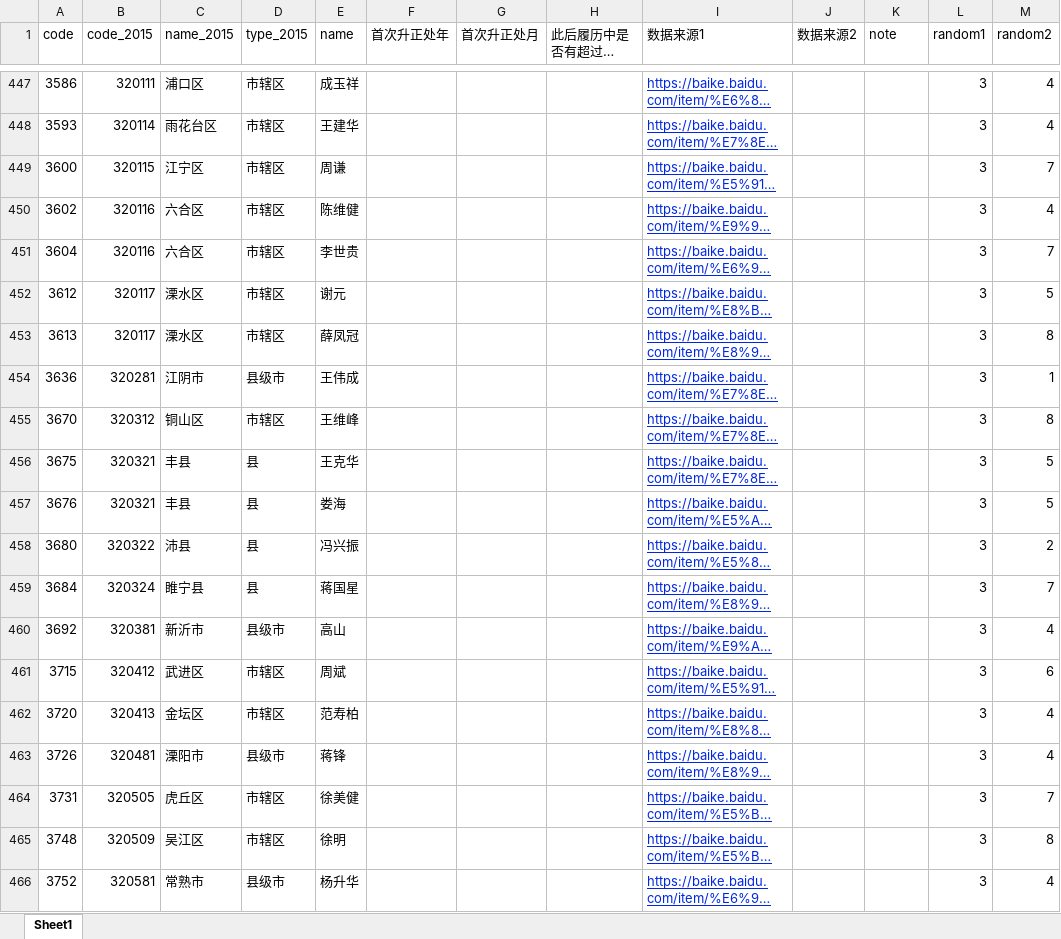
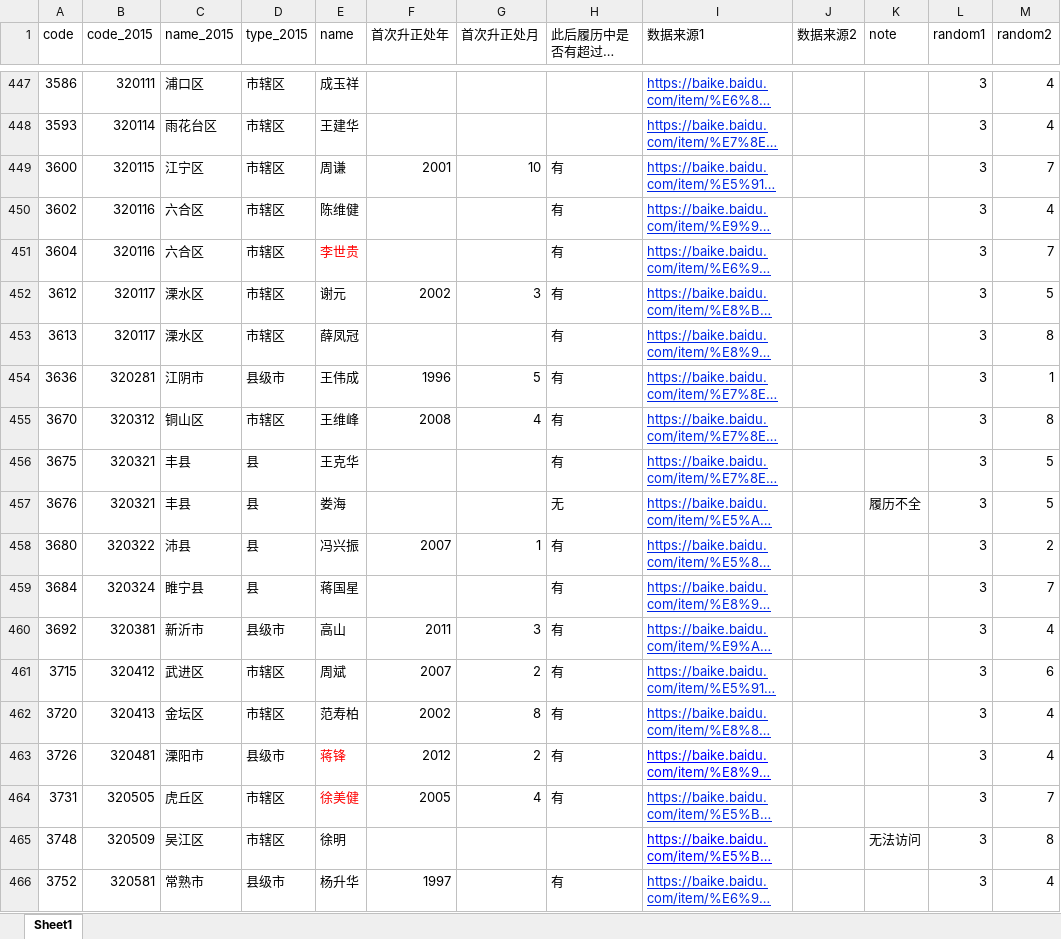
Before and after one commit to walker51758/Research_Assistance, an Excel workbook: 冼名儒.xlsx, sheet Sheet1, drawn as a sheet; only a part is shown, gaps mark what is left out; long unchanged cells end in …; values as stored, in another font and other column widths than the file's, no borders; the diff covers the shown part only; the diff names each change by its address in the sheet, - before the commit and + after, or states it on an @@ line.

Commit message:
449

```diff
--- a/冼名儒.xlsx (sheet Sheet1)
+++ b/冼名儒.xlsx (sheet Sheet1)
-F449 (首次升正处年): (empty)
+F449 (首次升正处年): 2001
-G449 (首次升正处月): (empty)
+G449 (首次升正处月): 10
-H449:H456 (此后履历中是否有超过正处级？): (empty)
+H449:H456 (此后履历中是否有超过正处级？): 有
-E451 text colour: black
+E451 text colour: #FF0000
-F452 (首次升正处年): (empty)
+F452 (首次升正处年): 2002
-G452 (首次升正处月): (empty)
+G452 (首次升正处月): 3
-F454 (首次升正处年): (empty)
+F454 (首次升正处年): 1996
-G454 (首次升正处月): (empty)
+G454 (首次升正处月): 5
-F455 (首次升正处年): (empty)
+F455 (首次升正处年): 2008
-G455 (首次升正处月): (empty)
+G455 (首次升正处月): 4
-H457 (此后履历中是否有超过正处级？): (empty)
+H457 (此后履历中是否有超过正处级？): 无
-K457 (note): (empty)
+K457 (note): 履历不全
-F458 (首次升正处年): (empty)
+F458 (首次升正处年): 2007
-G458 (首次升正处月): (empty)
+G458 (首次升正处月): 1
-H458:H464 (此后履历中是否有超过正处级？): (empty)
+H458:H464 (此后履历中是否有超过正处级？): 有
-F460 (首次升正处年): (empty)
+F460 (首次升正处年): 2011
-G460 (首次升正处月): (empty)
+G460 (首次升正处月): 3
-F461 (首次升正处年): (empty)
+F461 (首次升正处年): 2007
-G461 (首次升正处月): (empty)
+G461 (首次升正处月): 2
-F462 (首次升正处年): (empty)
+F462 (首次升正处年): 2002
-G462 (首次升正处月): (empty)
+G462 (首次升正处月): 8
-E463:E464 text colour: black
+E463:E464 text colour: #FF0000
-F463 (首次升正处年): (empty)
+F463 (首次升正处年): 2012
-G463 (首次升正处月): (empty)
+G463 (首次升正处月): 2
-I463 text colour: #0026E5
+I463 text colour: #0000FF
-F464 (首次升正处年): (empty)
+F464 (首次升正处年): 2005
-G464 (首次升正处月): (empty)
+G464 (首次升正处月): 4
-I465 text colour: #0026E5
+I465 text colour: #0000FF
-K465 (note): (empty)
+K465 (note): 无法访问
-F466 (首次升正处年): (empty)
+F466 (首次升正处年): 1997
-H466 (此后履历中是否有超过正处级？): (empty)
+H466 (此后履历中是否有超过正处级？): 有
```
Also changed, not shown: 203 edited cells and cell formats elsewhere in this sheet.
